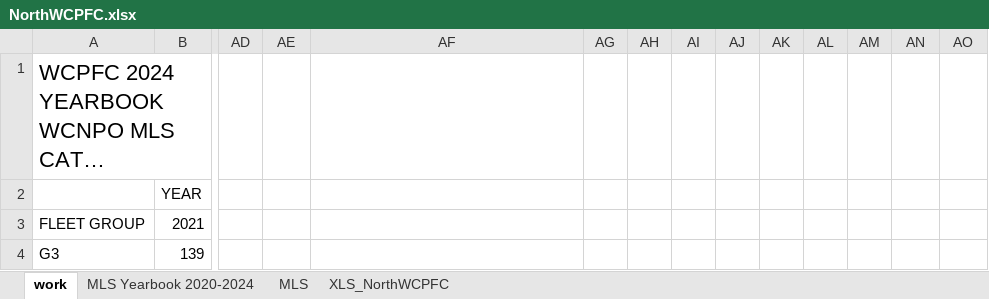
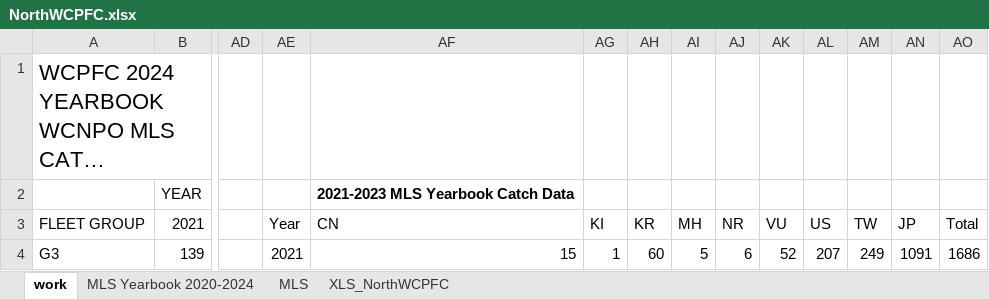
Before and after one commit to PIFSCstockassessments/2024-WCNPO-MLS-Rebuilding, an Excel workbook: 2025-MLS-projections/WCPFC Yearbook Catch/NorthWCPFC.xlsx, sheet work, drawn as a sheet; only a part is shown, gaps mark what is left out; long unchanged cells end in …; values as stored, in another font and other column widths than the file's, no borders; the diff covers the shown part only; the diff names each change by its address in the sheet, - before the commit and + after, or states it on an @@ line.

Commit message:
Update 2025 MLS projection documents

```diff
--- a/2025-MLS-projections/WCPFC Yearbook Catch/NorthWCPFC.xlsx (sheet work)
+++ b/2025-MLS-projections/WCPFC Yearbook Catch/NorthWCPFC.xlsx (sheet work)
-AF2: (empty)
+AF2: 2021-2023 MLS Yearbook Catch Data
-AE3: (empty)
+AE3: Year
-AF3: (empty)
+AF3: CN
-AG3: (empty)
+AG3: KI
-AH3: (empty)
+AH3: KR
-AI3: (empty)
+AI3: MH
-AJ3: (empty)
+AJ3: NR
-AK3: (empty)
+AK3: VU
-AL3: (empty)
+AL3: US
-AM3: (empty)
+AM3: TW
-AN3: (empty)
+AN3: JP
-AO3: (empty)
+AO3: Total
-AE4: (empty)
+AE4: 2021
-AF4: (empty)
+AF4: 15
-AG4: (empty)
+AG4: 1
-AH4: (empty)
+AH4: 60
-AI4: (empty)
+AI4: 5
-AJ4: (empty)
+AJ4: 6
-AK4: (empty)
+AK4: 52
-AL4: (empty)
+AL4: 207
-AM4: (empty)
+AM4: 249
-AN4: (empty)
+AN4: 1091
-AO4: (empty)
+AO4: 1686
```
Also changed, not shown: 33 edited cells elsewhere in this sheet, 2025-MLS-projections/BSIA Catch/2021-2024 BSIA MLS Catch.xlsx, 2025-MLS-projections/Japanese Catch/annual_JPN_catch.xlsx, 48 other files.
